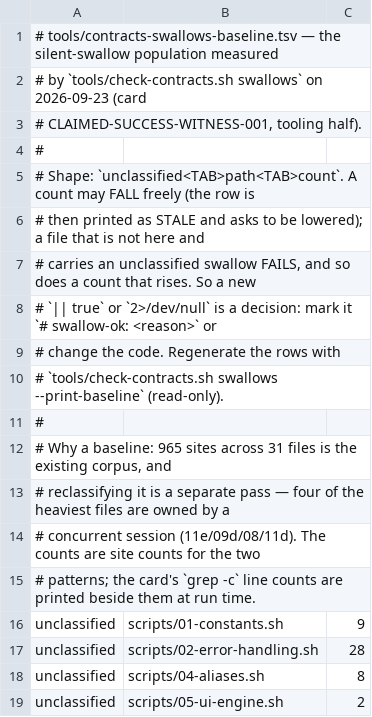
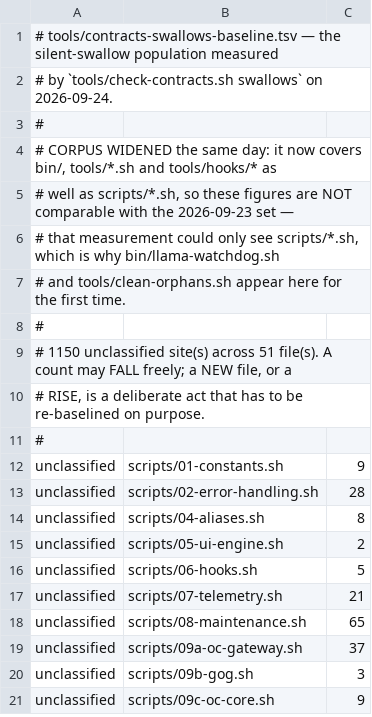
Before and after one commit to waynegault/ubuntu-console, a TSV file: tools/contracts-swallows-baseline.tsv, drawn as a sheet; only a part is shown; the shorter side is filled out with more unchanged rows; the diff covers the shown part only.

Commit message:
feat(contracts): the swallow check scans the whole shell corpus, not scripts/ alone
bin/, tools/*.sh and tools/hooks/* are shell too, and the check's own output admitted it did not scan them — so the population it ratcheted was a partial figure.  Widening it makes two files visible for the first time: bin/llama-watchdog.sh (49 unclassified) and tools/clean-orphans.sh (40).  Measured now: 74 files scanned, 1159 sites, 9 classified, 1150 unclassified across 51 files.

The baseline is re-derived in the same change because a wider corpus necessarily raises the recorded counts — that is the corpus growing, not drift, which is the case tools/count-ratchet.sh's own note says to re-baseline on purpose and name.  The new header says these figures are NOT comparable with the 2026-09-23 set, so nobody diffs them.

Caught by running it, not by review: the per-pattern tally loop still iterated the variable I had just removed and raised NameError on first execution — and the summary line prints BEFORE that point, so a careless read of the output would have called it working.

```diff
--- a/tools/contracts-swallows-baseline.tsv
+++ b/tools/contracts-swallows-baseline.tsv
@@ -1,16 +1,12 @@
 # tools/contracts-swallows-baseline.tsv — the silent-swallow population measured
-# by `tools/check-contracts.sh swallows` on 2026-09-23 (card
-# CLAIMED-SUCCESS-WITNESS-001, tooling half).
+# by `tools/check-contracts.sh swallows` on 2026-09-24.
 #
-# Shape: `unclassified<TAB>path<TAB>count`.  A count may FALL freely (the row is
-# then printed as STALE and asks to be lowered); a file that is not here and
-# carries an unclassified swallow FAILS, and so does a count that rises.  So a new
-# `|| true` or `2>/dev/null` is a decision: mark it `# swallow-ok: <reason>` or
-# change the code.  Regenerate the rows with
-# `tools/check-contracts.sh swallows --print-baseline` (read-only).
+# CORPUS WIDENED the same day: it now covers bin/, tools/*.sh and tools/hooks/* as
+# well as scripts/*.sh, so these figures are NOT comparable with the 2026-09-23 set —
+# that measurement could only see scripts/*.sh, which is why bin/llama-watchdog.sh
+# and tools/clean-orphans.sh appear here for the first time.
 #
-# Why a baseline: 965 sites across 31 files is the existing corpus, and
-# reclassifying it is a separate pass — four of the heaviest files are owned by a
-# concurrent session (11e/09d/08/11d).  The counts are site counts for the two
-# patterns; the card's `grep -c` line counts are printed beside them at run time.
+# 1150 unclassified site(s) across 51 file(s).  A count may FALL freely; a NEW file, or a
+# RISE, is a deliberate act that has to be re-baselined on purpose.
+#
 unclassified	scripts/01-constants.sh	9
```
Also changed, not shown: 20 added rows, 1 removed row and 1 edited cell elsewhere in this file, 1 other file.
